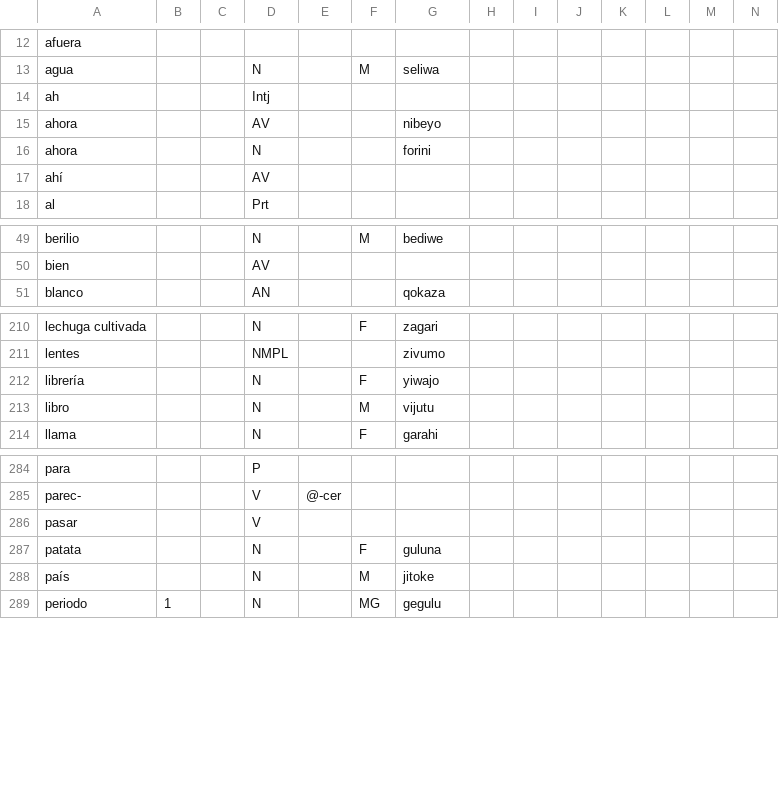
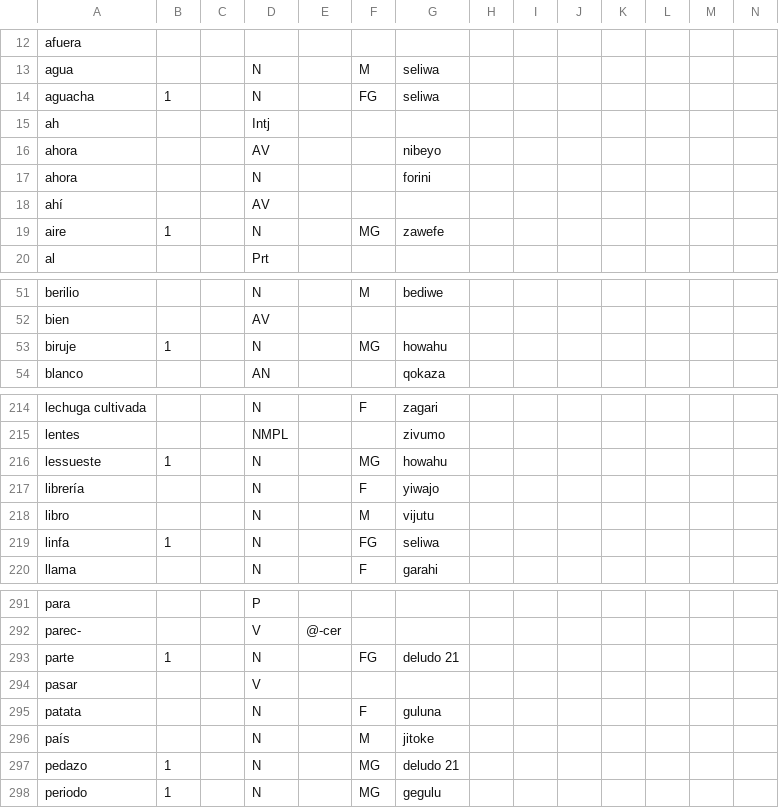
Before and after one commit to Ntsekees/Predilex, a CSV file: natlangs/spa.csv, drawn as a sheet; only a part is shown, gaps mark what is left out; the diff covers the shown part only; the diff names each change by its address in the sheet, - before the commit and + after, or states it on an @@ line.

```diff
--- a/natlangs/spa.csv
+++ b/natlangs/spa.csv
+row 14: aguacha | 1 |  | N |  | FG | seliwa
+row 19: aire | 1 |  | N |  | MG | zawefe
+row 53: biruje | 1 |  | N |  | MG | howahu
+row 216: lessueste | 1 |  | N |  | MG | howahu
+row 219: linfa | 1 |  | N |  | FG | seliwa
+row 293: parte | 1 |  | N |  | FG | deludo 21
+row 297: pedazo | 1 |  | N |  | MG | deludo 21
```
Also changed, not shown: 6 added rows elsewhere in this file, natlangs/arz.csv, natlangs/hin.csv, 41 other files.
